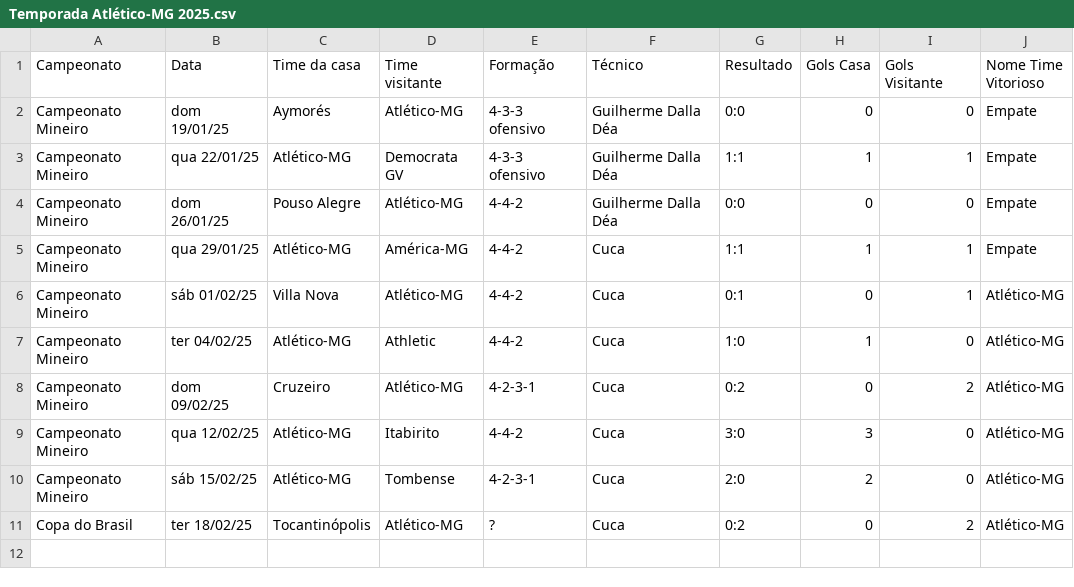
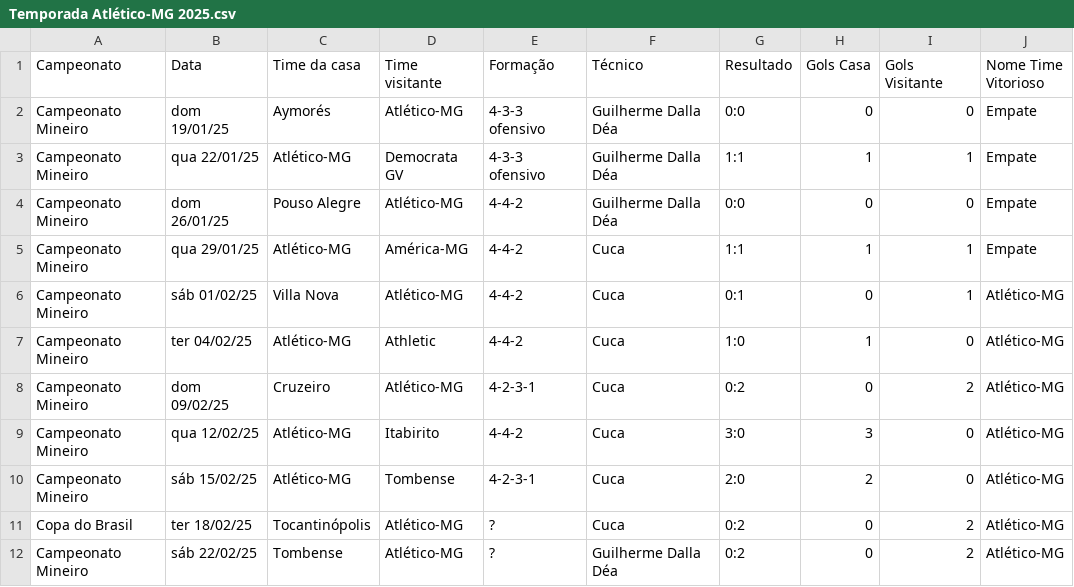
Before and after one commit to vinicius-mouzinho/Aproveitamento-Times-BR, a CSV file: data/Temporada Atlético-MG 2025.csv, drawn as a sheet; the diff names each change by its address in the sheet, - before the commit and + after, or states it on an @@ line.

```diff
--- a/data/Temporada Atlético-MG 2025.csv
+++ b/data/Temporada Atlético-MG 2025.csv
+row 12: Campeonato Mineiro | sáb 22/02/25 | Tombense | Atlético-MG | ? | Guilherme Dalla Déa | 0:2 | 0 | 2 | Atlético-MG
```
Also changed, not shown: data/Temporada Cruzeiro 2025.csv.
